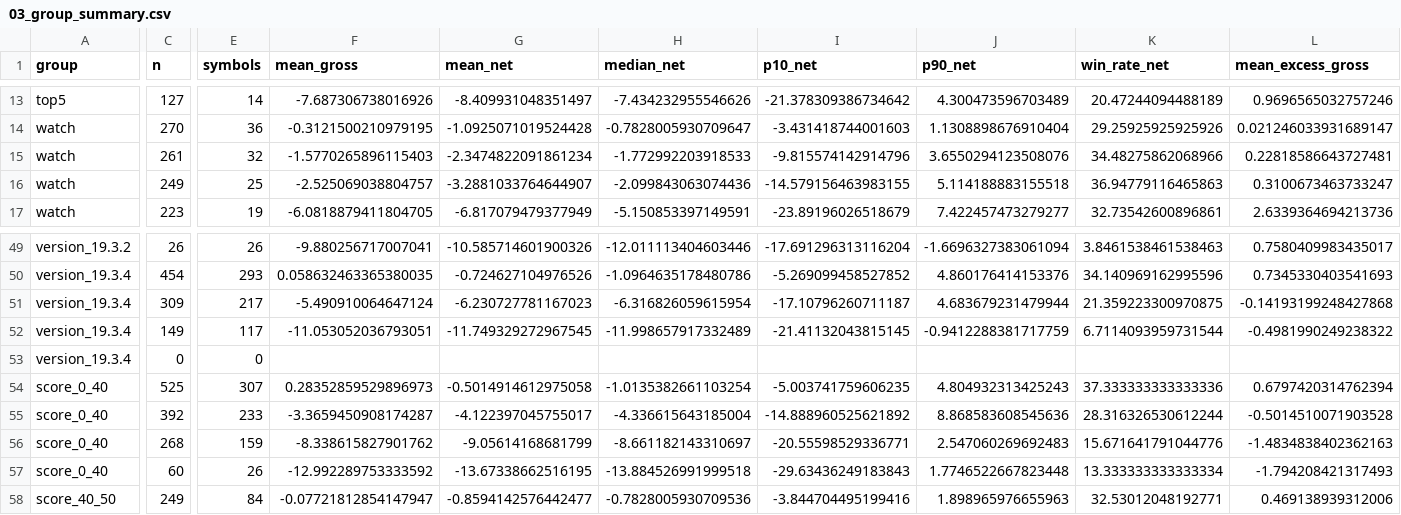
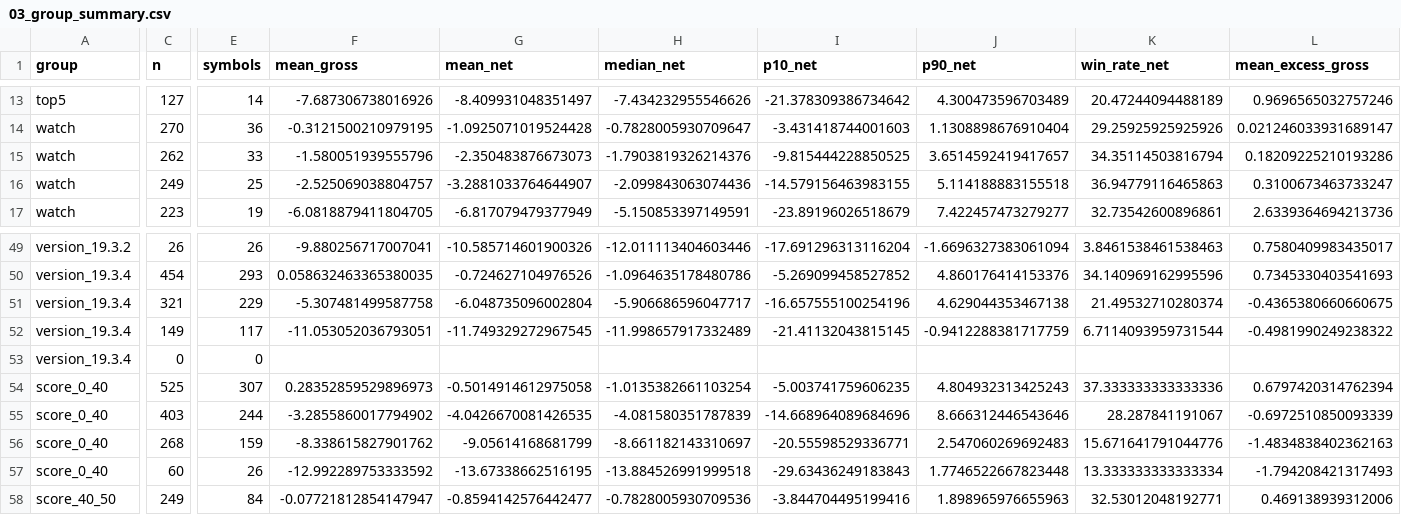
Before and after one commit to flyree140/GPT_stocklab, a CSV file: data/evaluation/03_group_summary.csv, drawn as a sheet; only a part is shown, gaps mark what is left out; the diff covers the shown part only; the diff names each change by its address in the sheet, - before the commit and + after, or states it on an @@ line.

```diff
--- a/data/evaluation/03_group_summary.csv
+++ b/data/evaluation/03_group_summary.csv
-C15 (n): 261
+C15 (n): 262
-E15 (symbols): 32
+E15 (symbols): 33
-F15 (mean_gross): -1.5770265896115403
+F15 (mean_gross): -1.580051939555796
-G15 (mean_net): -2.3474822091861234
+G15 (mean_net): -2.350483876673073
-H15 (median_net): -1.772992203918533
+H15 (median_net): -1.7903819326214376
-I15 (p10_net): -9.815574142914796
+I15 (p10_net): -9.815444228850525
-J15 (p90_net): 3.6550294123508076
+J15 (p90_net): 3.6514592419417657
-K15 (win_rate_net): 34.48275862068966
+K15 (win_rate_net): 34.35114503816794
-L15 (mean_excess_gross): 0.22818586643727481
+L15 (mean_excess_gross): 0.18209225210193286
-C51 (n): 309
+C51 (n): 321
-E51 (symbols): 217
+E51 (symbols): 229
-F51 (mean_gross): -5.490910064647124
+F51 (mean_gross): -5.307481499587758
-G51 (mean_net): -6.230727781167023
+G51 (mean_net): -6.048735096002804
-H51 (median_net): -6.316826059615954
+H51 (median_net): -5.906686596047717
-I51 (p10_net): -17.10796260711187
+I51 (p10_net): -16.657555100254196
-J51 (p90_net): 4.683679231479944
+J51 (p90_net): 4.629044353467138
-K51 (win_rate_net): 21.359223300970875
+K51 (win_rate_net): 21.49532710280374
-L51 (mean_excess_gross): -0.14193199248427868
+L51 (mean_excess_gross): -0.4365380660660675
-C55 (n): 392
+C55 (n): 403
-E55 (symbols): 233
+E55 (symbols): 244
-F55 (mean_gross): -3.3659450908174287
+F55 (mean_gross): -3.2855860017794902
-G55 (mean_net): -4.122397045755017
+G55 (mean_net): -4.0426670081426535
-H55 (median_net): -4.336615643185004
+H55 (median_net): -4.081580351787839
-I55 (p10_net): -14.888960525621892
+I55 (p10_net): -14.668964089684696
-J55 (p90_net): 8.868583608545636
+J55 (p90_net): 8.666312446543646
-K55 (win_rate_net): 28.316326530612244
+K55 (win_rate_net): 28.287841191067
-L55 (mean_excess_gross): -0.5014510071903528
+L55 (mean_excess_gross): -0.6972510850093339
```
Also changed, not shown: 60 edited cells elsewhere in this file, data/evaluation/05_unresolved_latest_signals.csv, 10 other files.
